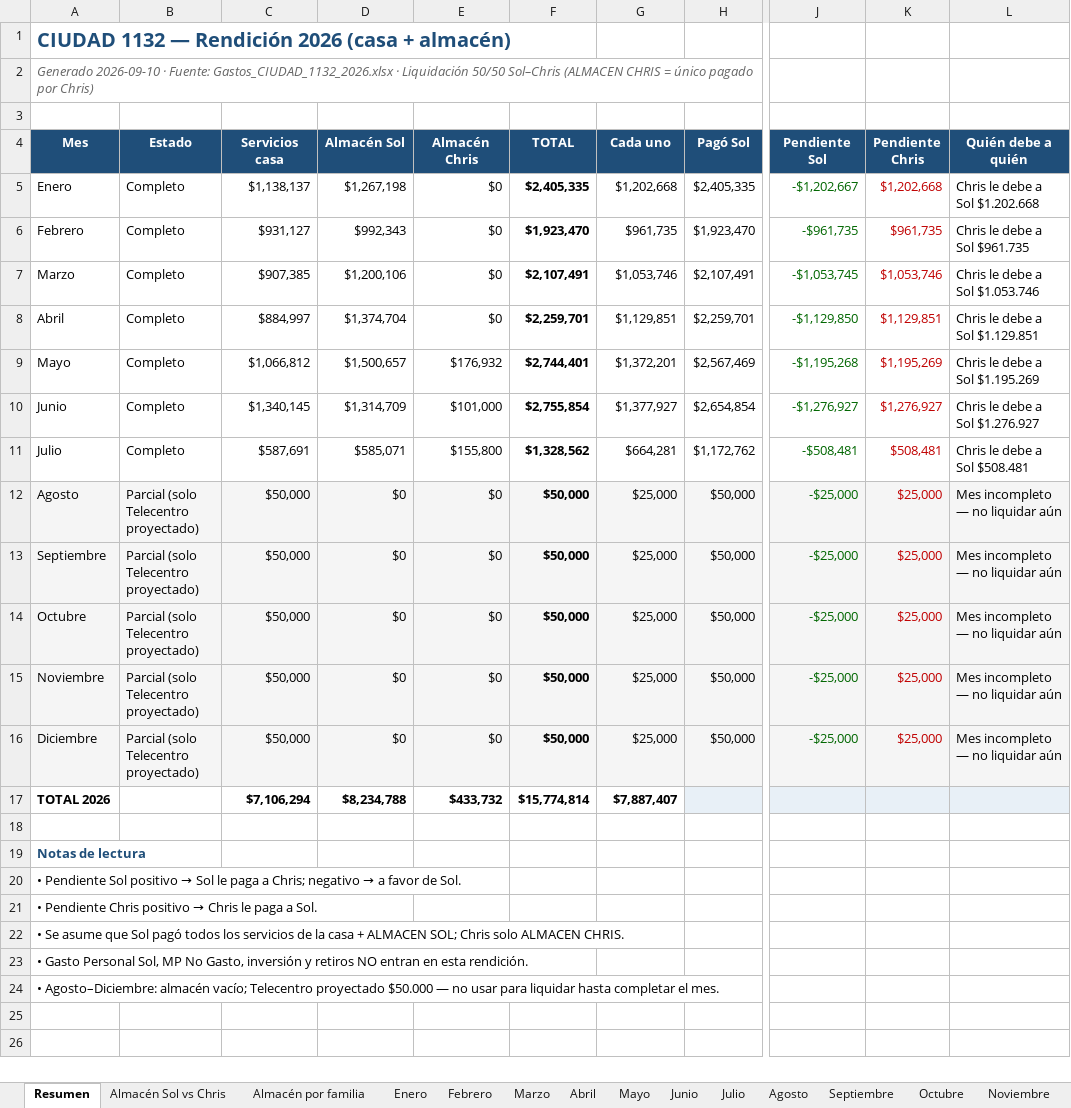
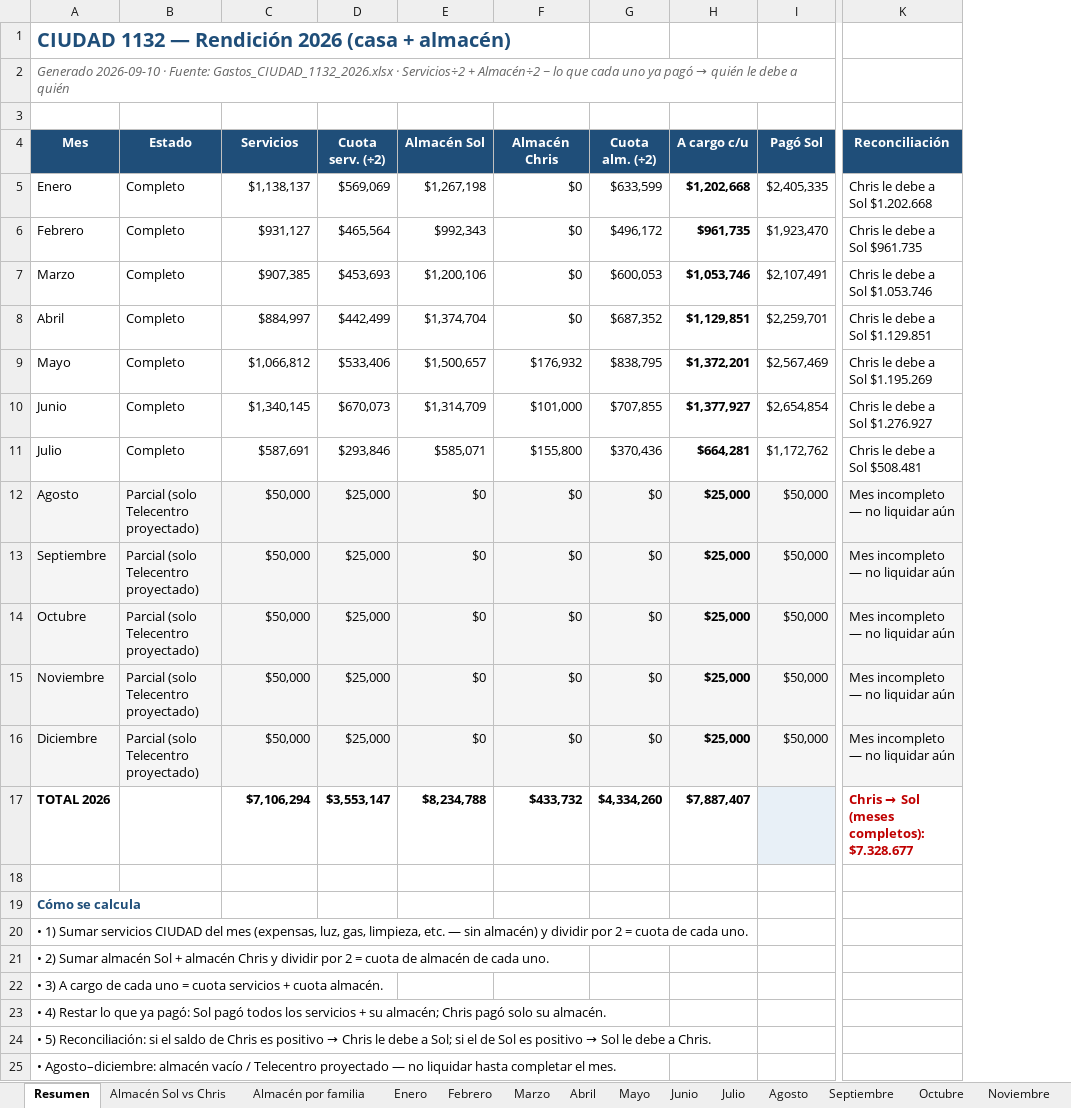
Before and after one commit to solzito148/budget, an Excel workbook: CIUDAD/Rendicion_CIUDAD_2026.xlsx, sheet Resumen, drawn as a sheet; only a part is shown, gaps mark what is left out; values as stored, in another font and other column widths than the file's, no borders; removed rows and columns are numbered as before the commit, all else as after; rows hold the shown columns only; the diff names each change by its address in the sheet, - before the commit and + after, or states it on an @@ line.

```diff
--- a/CIUDAD/Rendicion_CIUDAD_2026.xlsx (sheet Resumen)
+++ b/CIUDAD/Rendicion_CIUDAD_2026.xlsx (sheet Resumen)
+column D (Cuota serv. (÷2)), rows 5-17: $569,069 | $465,564 | $453,693 | $442,499 | $533,406 | $670,073 | $293,846 | $25,000 | $25,000 | $25,000 | $25,000 | $25,000 | $3,553,147
-column F (TOTAL), rows 5-17: $2,405,335 | $1,923,470 | $2,107,491 | $2,259,701 | $2,744,401 | $2,755,854 | $1,328,562 | $50,000 | $50,000 | $50,000 | $50,000 | $50,000 | $15,774,814
+column G (Cuota alm. (÷2)), rows 5-17: $633,599 | $496,172 | $600,053 | $687,352 | $838,795 | $707,855 | $370,436 | $0 | $0 | $0 | $0 | $0 | $4,334,260
-column J (Pendiente Sol), rows 5-16: -$1,202,667 | -$961,735 | -$1,053,745 | -$1,129,850 | -$1,195,268 | -$1,276,927 | -$508,481 | -$25,000 | -$25,000 | -$25,000 | -$25,000 | -$25,000
-column K (Pendiente Chris), rows 5-16: $1,202,668 | $961,735 | $1,053,746 | $1,129,851 | $1,195,269 | $1,276,927 | $508,481 | $25,000 | $25,000 | $25,000 | $25,000 | $25,000
@@ A2 (Mes): …Gastos_CIUDAD_1132_2026.xlsx · Liquidación 50/50 Sol–Chris (ALMACEN CHRIS = único pagado por Chris) → …Gastos_CIUDAD_1132_2026.xlsx · Servicios÷2 + Almacén÷2 − lo que cada uno ya pagó → quién le debe a quién @@
-C4: Servicios casa
+C4: Servicios
-H4: Cada uno
+H4: A cargo c/u
-K4: Quién debe a quién
+K4: Reconciliación
-H5:H16 bold: off
+H5:H16 bold: on
@@ K17 (Reconciliación): (empty) → Chris → Sol (meses completos): $7.328.677 @@
-K17 fill: #E8F0F7
+K17 fill: none
-A19 (Mes): Notas de lectura
+A19 (Mes): Cómo se calcula
@@ A20 (Mes): • Pendiente Sol positivo → Sol le paga a Chris; negativo → a favor de Sol. → • 1) Sumar servicios CIUDAD del mes (expensas, luz, gas, limpieza, etc. — sin almacén) y dividir por 2 = cuota de cada uno. @@
@@ A21 (Mes): • Pendiente Chris positivo → Chris le paga a Sol. → • 2) Sumar almacén Sol + almacén Chris y dividir por 2 = cuota de almacén de cada uno. @@
-A22 (Mes): • Se asume que Sol pagó todos los servicios de la casa + ALMACEN SOL; Chris solo ALMACEN CHRIS.
+A22 (Mes): • 3) A cargo de cada uno = cuota servicios + cuota almacén.
-A23 (Mes): • Gasto Personal Sol, MP No Gasto, inversión y retiros NO entran en esta rendición.
+A23 (Mes): • 4) Restar lo que ya pagó: Sol pagó todos los servicios + su almacén; Chris pagó solo su almacén.
@@ A24 (Mes): • Agosto–Diciembre: almacén vacío; Telecentro proyectado $50.000 — no usar para liquidar hasta completar el mes. → • 5) Reconciliación: si el saldo de Chris es positivo → Chris le debe a Sol; si el de Sol es positivo → Sol le debe a Chris. @@
+row 25: • Agosto–diciembre: almacén vacío / Telecentro proyectado — no liquidar hasta completar el mes.
```
Also changed, not shown: sheet Agosto, sheet Octubre, sheet Noviembre, sheet Diciembre, sheet Septiembre, sheet Julio, 6 more sheets, 2 other files.
